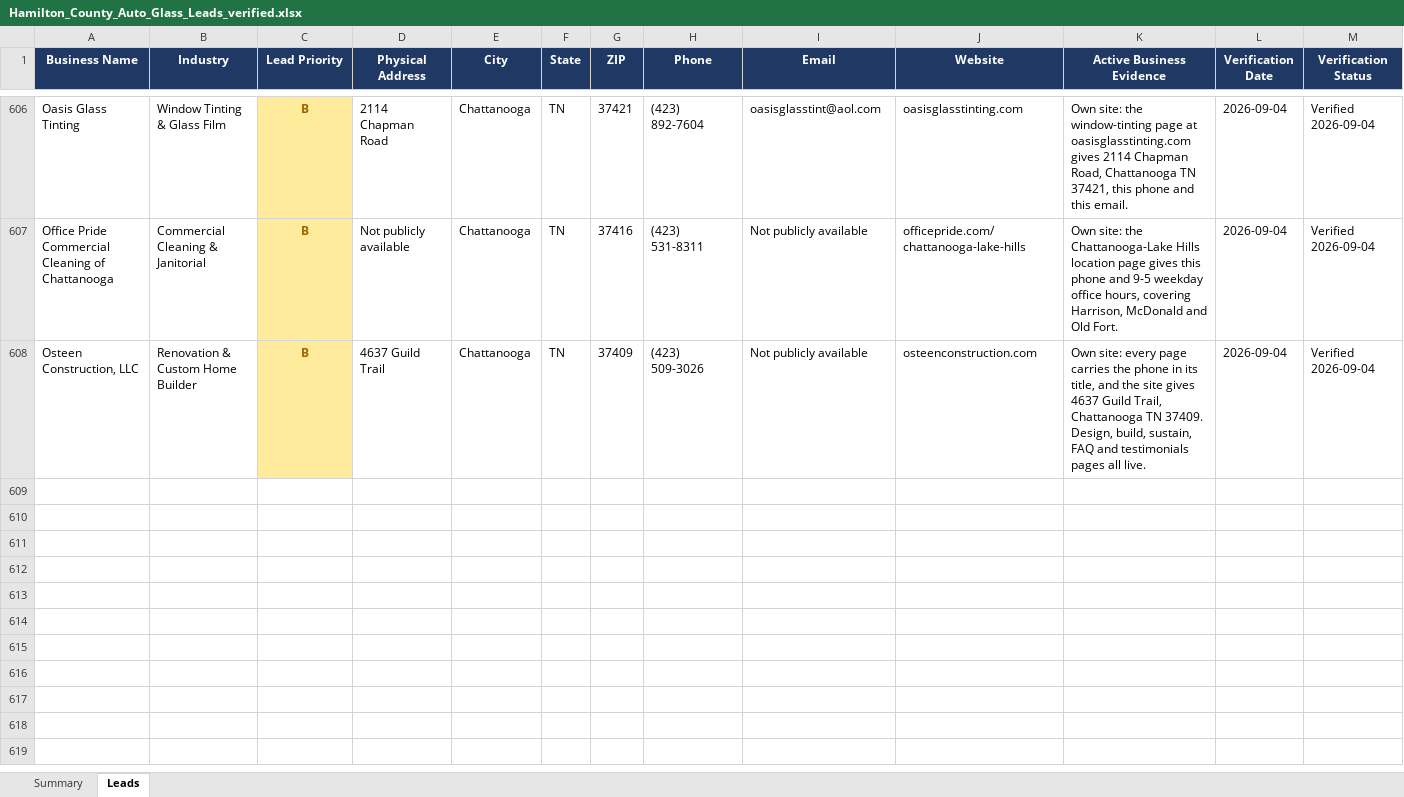
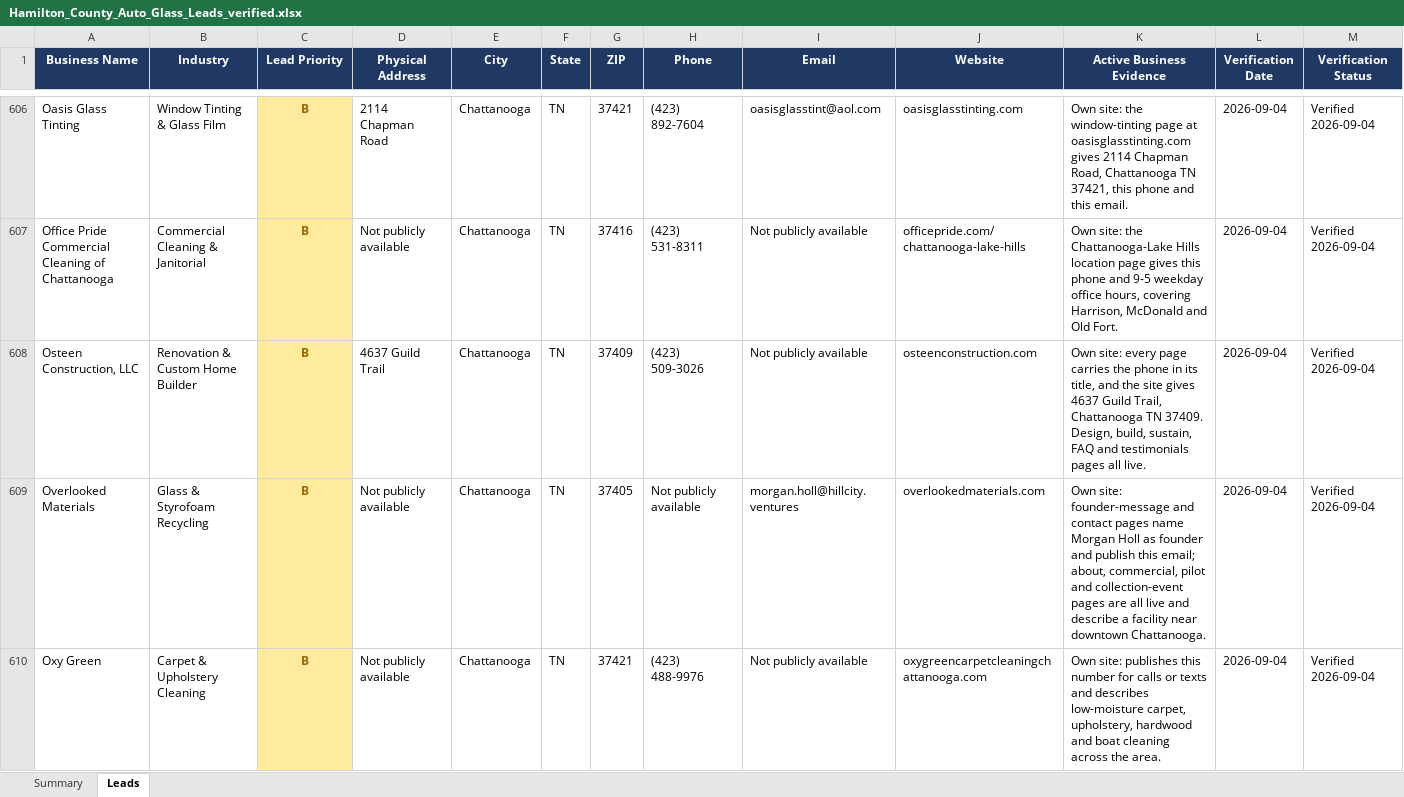
Before and after one commit to hardknoxautoglass/Hard-Knox-, an Excel workbook: leads/Hamilton_County_Auto_Glass_Leads_verified.xlsx, sheet Leads, drawn as a sheet; only a part is shown, gaps mark what is left out; values as stored, in another font and other column widths than the file's, no borders; rows hold the shown columns only; the diff covers the shown part only; the diff names each change by its address in the sheet, - before the commit and + after, or states it on an @@ line.

```diff
--- a/leads/Hamilton_County_Auto_Glass_Leads_verified.xlsx (sheet Leads)
+++ b/leads/Hamilton_County_Auto_Glass_Leads_verified.xlsx (sheet Leads)
+row 609: Overlooked Materials | Glass & Styrofoam Recycling | B | Not publicly available | Chattanooga | TN | 37405 | Not publicly available | morgan.holl@hillcity.ventures | overlookedmaterials.com | Own site: founder-message and contact pages name Morgan Holl as founder and publish this email; about, commercial, pilot and collection-event pages are all live and describe a facility near downtown Chattanooga. | 2026-09-04 | Verified 2026-09-04
+row 610: Oxy Green | Carpet & Upholstery Cleaning | B | Not publicly available | Chattanooga | TN | 37421 | (423) 488-9976 | Not publicly available | oxygreencarpetcleaningchattanooga.com | Own site: publishes this number for calls or texts and describes low-moisture carpet, upholstery, hardwood and boat cleaning across the area. | 2026-09-04 | Verified 2026-09-04
```
Also changed, not shown: 3 added rows elsewhere in this sheet, 4 other files.
